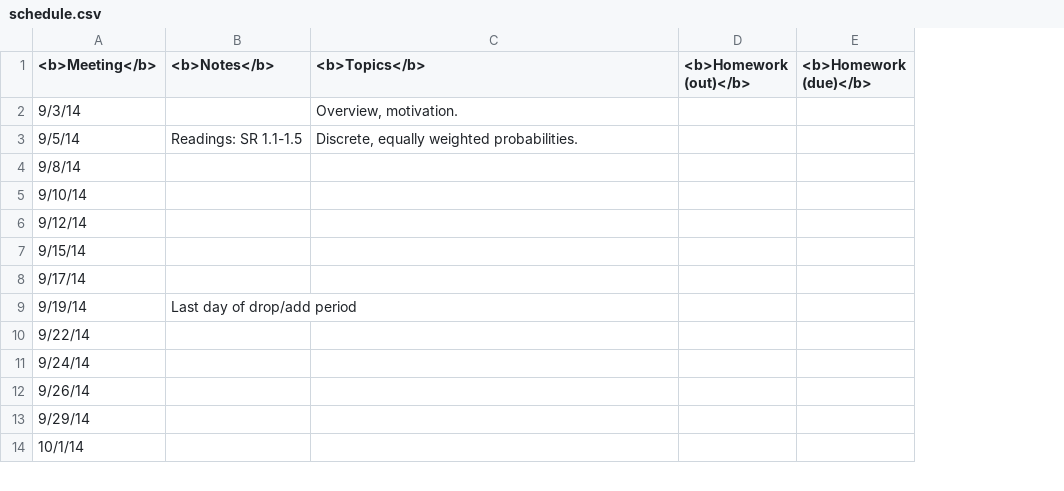
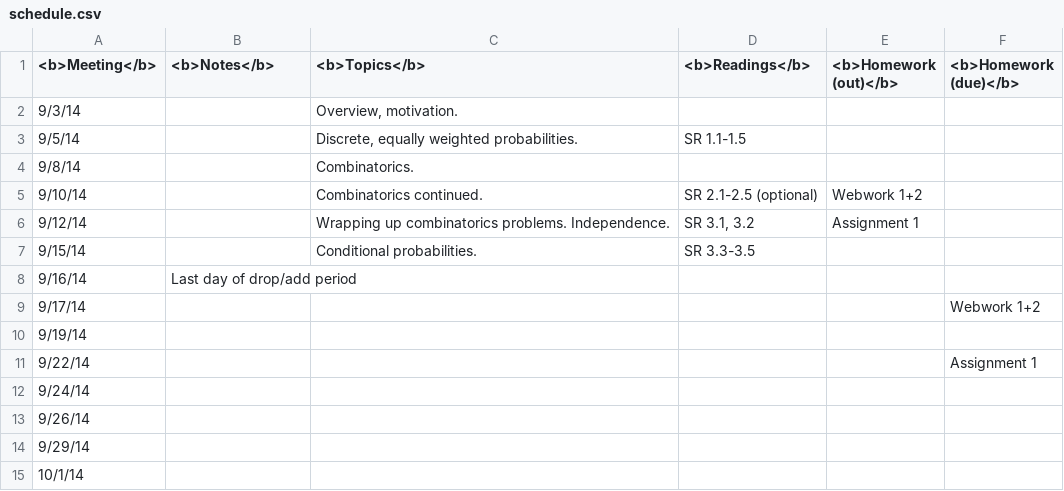
Before and after one commit to alexandrebouchard/stat302-web-fa2014-15, a CSV file: schedule.csv, drawn as a sheet; only a part is shown; addresses are those after the commit; the diff names each change by its address in the sheet, - before the commit and + after, or states it on an @@ line.

```diff
--- a/schedule.csv
+++ b/schedule.csv
+column D (<b>Readings</b>), rows 3-7: SR 1.1-1.5 |  | SR 2.1-2.5 (optional) | SR 3.1, 3.2 | SR 3.3-3.5
-B3 (<b>Notes</b>): Readings: SR 1.1-1.5
+B3 (<b>Notes</b>): (empty)
-C4 (<b>Topics</b>): (empty)
+C4 (<b>Topics</b>): Combinatorics.
-C5 (<b>Topics</b>): (empty)
+C5 (<b>Topics</b>): Combinatorics continued.
-E5 (<b>Homework (out)</b>): (empty)
+E5 (<b>Homework (out)</b>): Webwork 1+2
-C6 (<b>Topics</b>): (empty)
+C6 (<b>Topics</b>): Wrapping up combinatorics problems. Independence.
-E6 (<b>Homework (out)</b>): (empty)
+E6 (<b>Homework (out)</b>): Assignment 1
-C7 (<b>Topics</b>): (empty)
+C7 (<b>Topics</b>): Conditional probabilities.
+row 8: 9/16/14 | Last day of drop/add period
-F9 (<b>Homework (due)</b>): (empty)
+F9 (<b>Homework (due)</b>): Webwork 1+2
-B10 (<b>Notes</b>): Last day of drop/add period
+B10 (<b>Notes</b>): (empty)
-F11 (<b>Homework (due)</b>): (empty)
+F11 (<b>Homework (due)</b>): Assignment 1
```
Also changed, not shown: 11 other files.
